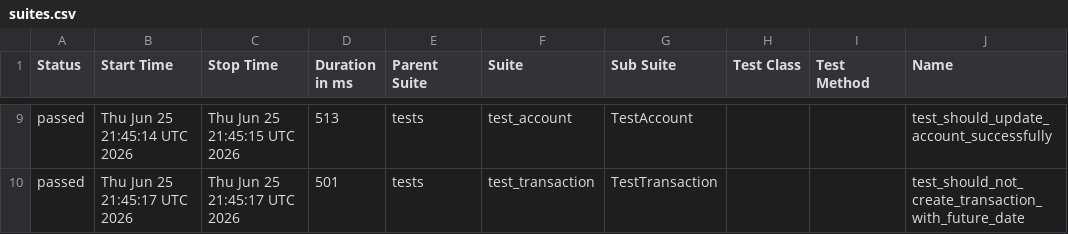
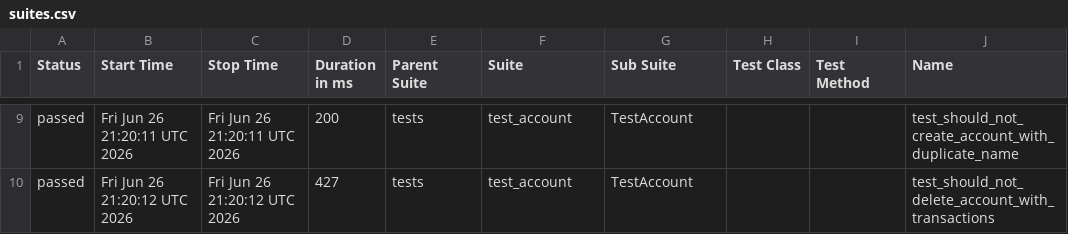
Before and after one commit to JosinaldoGJunior/python-automation-api-test, a CSV file: data/suites.csv, drawn as a sheet; only a part is shown, gaps mark what is left out; the diff covers the shown part only; the diff names each change by its address in the sheet, - before the commit and + after, or states it on an @@ line.

```diff
--- a/data/suites.csv
+++ b/data/suites.csv
-B9 (Start Time): Thu Jun 25 21:45:14 UTC 2026
+B9 (Start Time): Fri Jun 26 21:20:11 UTC 2026
-C9 (Stop Time): Thu Jun 25 21:45:15 UTC 2026
+C9 (Stop Time): Fri Jun 26 21:20:11 UTC 2026
-D9 (Duration in ms): 513
+D9 (Duration in ms): 200
-J9 (Name): test_should_update_account_successfully
+J9 (Name): test_should_not_create_account_with_duplicate_name
-B10 (Start Time): Thu Jun 25 21:45:17 UTC 2026
+B10 (Start Time): Fri Jun 26 21:20:12 UTC 2026
-C10 (Stop Time): Thu Jun 25 21:45:17 UTC 2026
+C10 (Stop Time): Fri Jun 26 21:20:12 UTC 2026
-D10 (Duration in ms): 501
+D10 (Duration in ms): 427
-F10 (Suite): test_transaction
+F10 (Suite): test_account
-G10 (Sub Suite): TestTransaction
+G10 (Sub Suite): TestAccount
-J10 (Name): test_should_not_create_transaction_with_future_date
+J10 (Name): test_should_not_delete_account_with_transactions
```
Also changed, not shown: 33 edited cells elsewhere in this file, 32 other files.
